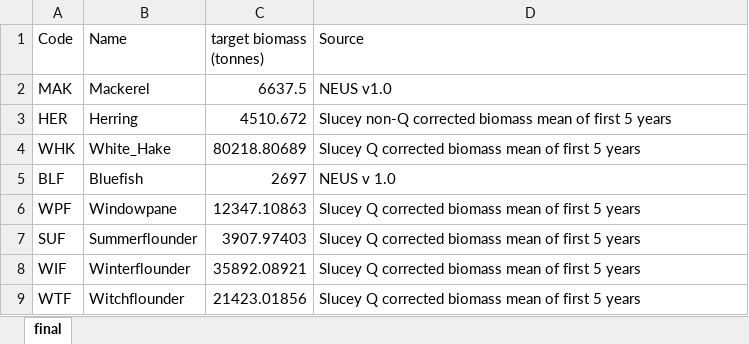
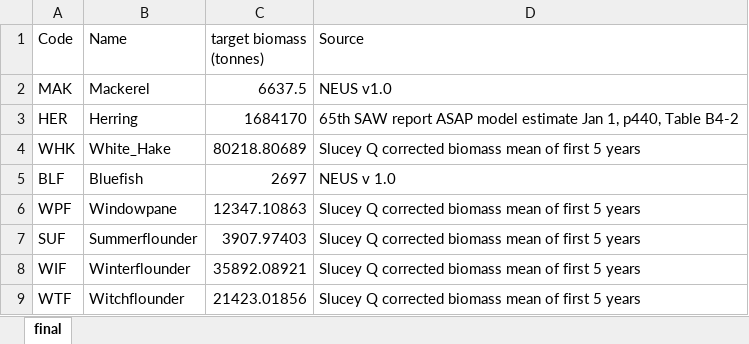
Before and after one commit to NEFSC/READ-EDAB-neusAtlantis, an Excel workbook: NEUS_v15_Initial_Biomass.xlsx, sheet final, drawn as a sheet; only a part is shown; values as stored, in another font and other column widths than the file's, no borders; the diff names each change by its address in the sheet, - before the commit and + after, or states it on an @@ line.

Commit message:
scale HER to match SAW 65th report values for biomass in 1965

```diff
--- a/NEUS_v15_Initial_Biomass.xlsx (sheet final)
+++ b/NEUS_v15_Initial_Biomass.xlsx (sheet final)
-C3 (target biomass (tonnes)): 4510.672
+C3 (target biomass (tonnes)): 1684170
-D3 (Source): Slucey non-Q corrected biomass mean of first 5 years
+D3 (Source): 65th SAW report ASAP model estimate Jan 1, p440, Table B4-2
```
Also changed, not shown: 2 other files.
